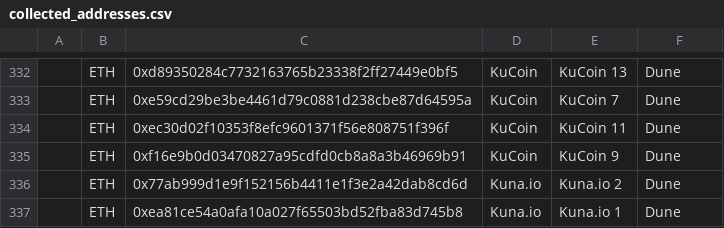
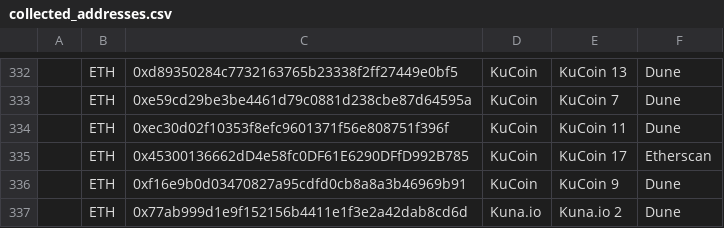
Before and after one commit to abdelrahman-aljabali/ethereum-deposit-clustering, a CSV file: collected_addresses.csv, drawn as a sheet; only a part is shown, gaps mark what is left out; the shorter side is filled out with more unchanged rows; the diff names each change by its address in the sheet, - before the commit and + after, or states it on an @@ line.

```diff
--- a/collected_addresses.csv
+++ b/collected_addresses.csv
+row 335:  | ETH | 0x45300136662dD4e58fc0DF61E6290DFfD992B785 | KuCoin | KuCoin 17 | Etherscan
```
Also changed, not shown: 2 other files.
